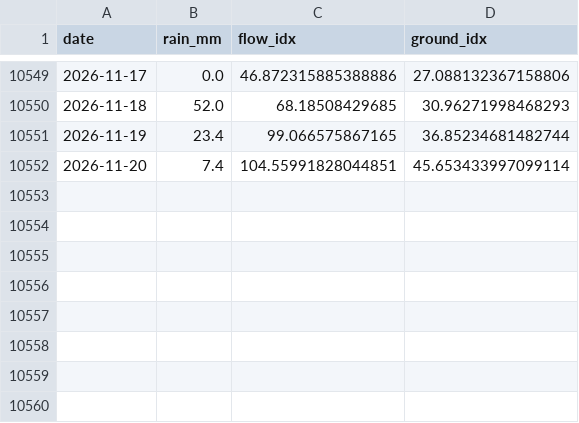
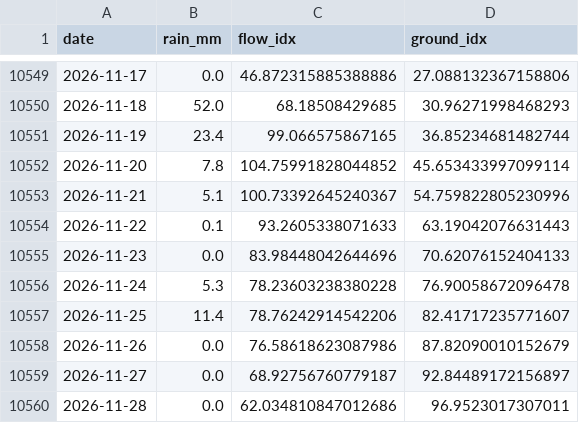
Before and after one commit to augers-co/pacifica-beach-water, a CSV file: open-data/daily_rain_and_ground.csv, drawn as a sheet; only a part is shown, gaps mark what is left out.

```diff
--- a/open-data/daily_rain_and_ground.csv
+++ b/open-data/daily_rain_and_ground.csv
@@ -10551,2 +10551,10 @@ date,rain_mm,flow_idx,ground_idx
 2026-11-19,23.4,99.066575867165,36.85234681482744
-2026-11-20,7.4,104.55991828044851,45.653433997099114
+2026-11-20,7.8,104.75991828044852,45.653433997099114
+2026-11-21,5.1,100.73392645240367,54.759822805230996
+2026-11-22,0.1,93.2605338071633,63.19042076631443
+2026-11-23,0.0,83.98448042644696,70.62076152404133
+2026-11-24,5.3,78.23603238380228,76.90058672096478
+2026-11-25,11.4,78.76242914542206,82.41717235771607
+2026-11-26,0.0,76.58618623087986,87.82090010152679
+2026-11-27,0.0,68.92756760779187,92.84489172156897
+2026-11-28,0.0,62.034810847012686,96.9523017307011
```
Also changed, not shown: 1 other file.
